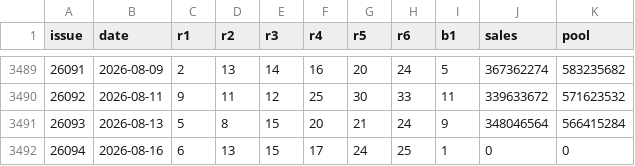
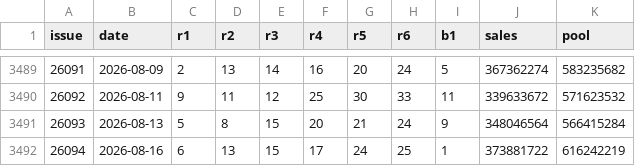
Before and after one commit to LJQ-HUB-cmyk/lottery-dlt, a CSV file: data/ssq_history.csv, drawn as a sheet; only a part is shown, gaps mark what is left out.

Commit message:
数据更新 2026-08-17 08:28

```diff
--- a/data/ssq_history.csv
+++ b/data/ssq_history.csv
@@ -3491,2 +3491,2 @@ issue,date,r1,r2,r3,r4,r5,r6,b1,sales,pool
 26093,2026-08-13,5,8,15,20,21,24,9,348046564,566415284
-26094,2026-08-16,6,13,15,17,24,25,1,0,0
+26094,2026-08-16,6,13,15,17,24,25,1,373881722,616242219
```
